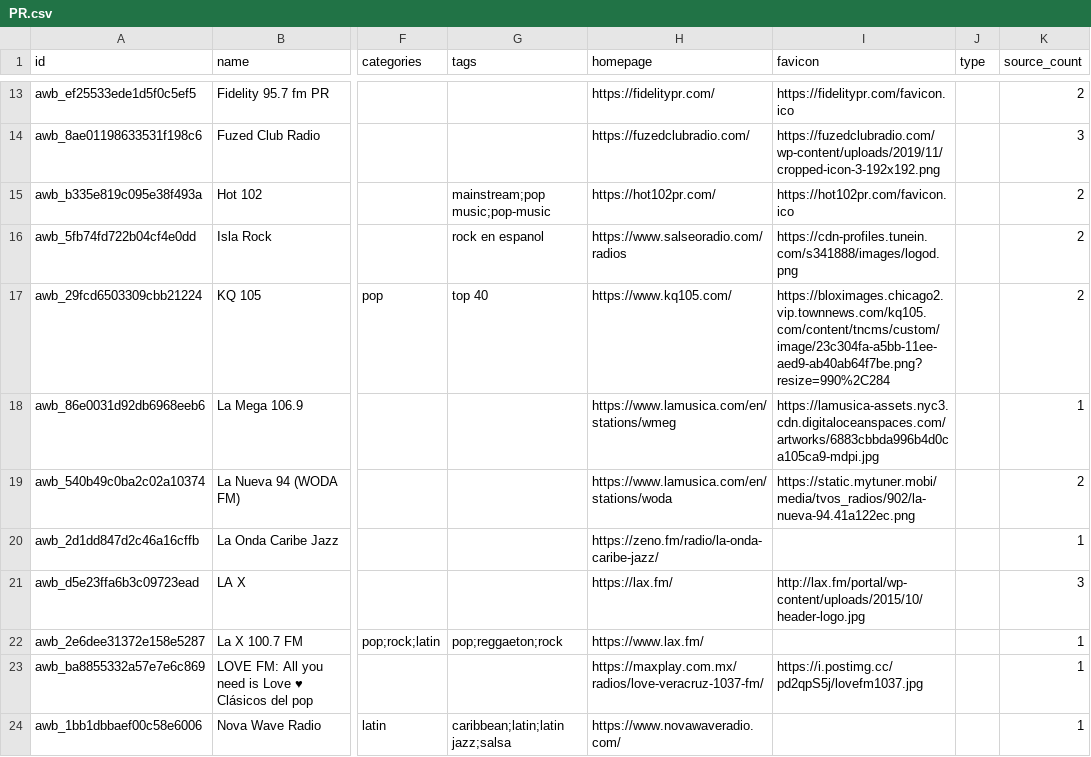
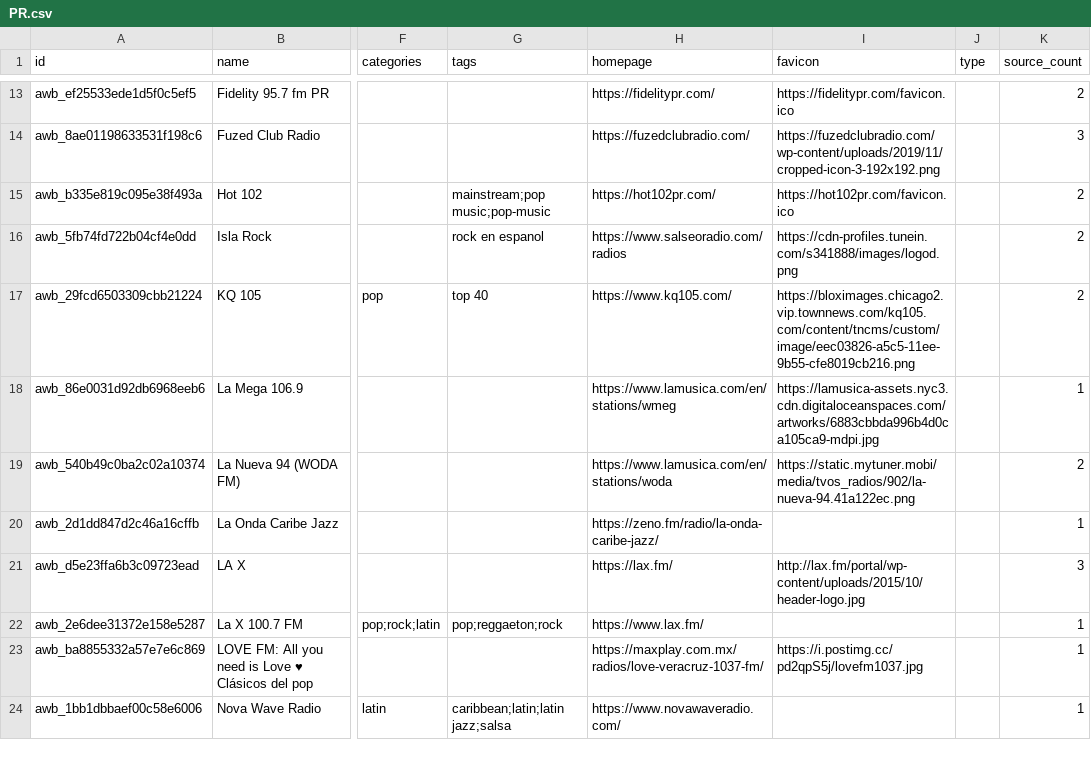
Before and after one commit to AirwaveDB/database, a CSV file: data/stations/PR.csv, drawn as a sheet; only a part is shown, gaps mark what is left out; the diff names each change by its address in the sheet, - before the commit and + after, or states it on an @@ line.

```diff
--- a/data/stations/PR.csv
+++ b/data/stations/PR.csv
-I17 (favicon): https://bloximages.chicago2.vip.townnews.com/kq105.com/content/tncms/custom/image/23c304fa-a5bb-11ee-aed9-ab40ab64f7be.png?resize=990%2C284
+I17 (favicon): https://bloximages.chicago2.vip.townnews.com/kq105.com/content/tncms/custom/image/eec03826-a5c5-11ee-9b55-cfe8019cb216.png
```
Also changed, not shown: data/stations/AR.csv, data/stations/FI.csv, 12 other files.
